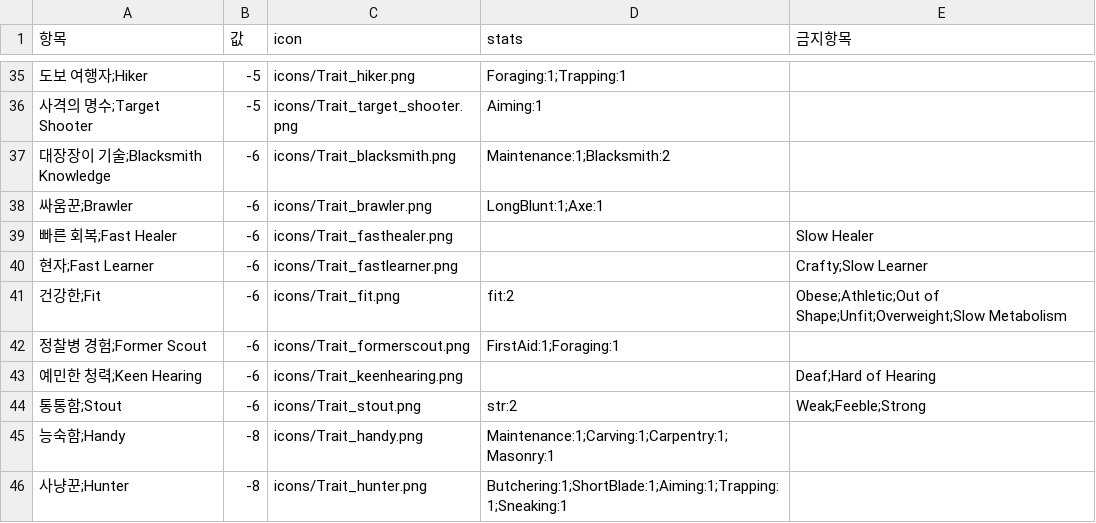
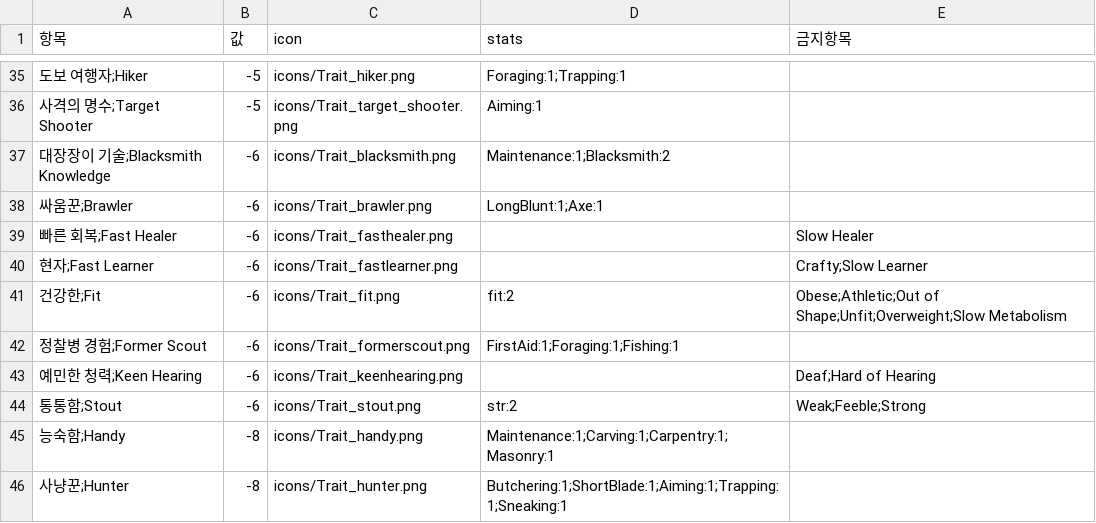
Before and after one commit to amature0000/projectZBstats, a CSV file: data/items.csv, drawn as a sheet; only a part is shown, gaps mark what is left out.

Commit message:
csv update

```diff
--- a/data/items.csv
+++ b/data/items.csv
@@ -41,3 +41,3 @@
 건강한;Fit,-6,icons/Trait_fit.png,fit:2,Obese;Athletic;Out of Shape;Unfit;Overweight;Slow Metabolism
-정찰병 경험;Former Scout,-6,icons/Trait_formerscout.png,FirstAid:1;Foraging:1,
+정찰병 경험;Former Scout,-6,icons/Trait_formerscout.png,FirstAid:1;Foraging:1;Fishing:1,
 예민한 청력;Keen Hearing,-6,icons/Trait_keenhearing.png,,Deaf;Hard of Hearing
```
